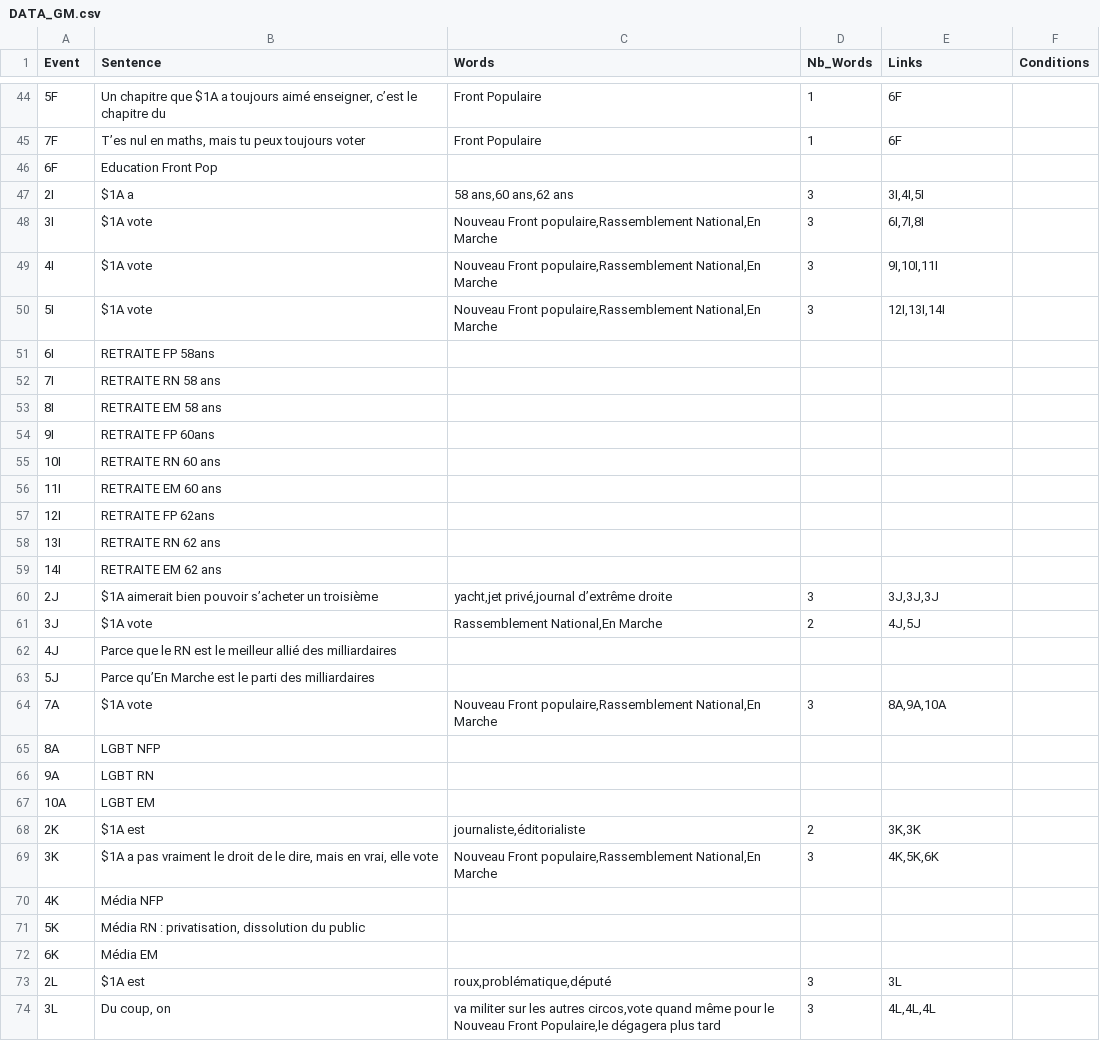
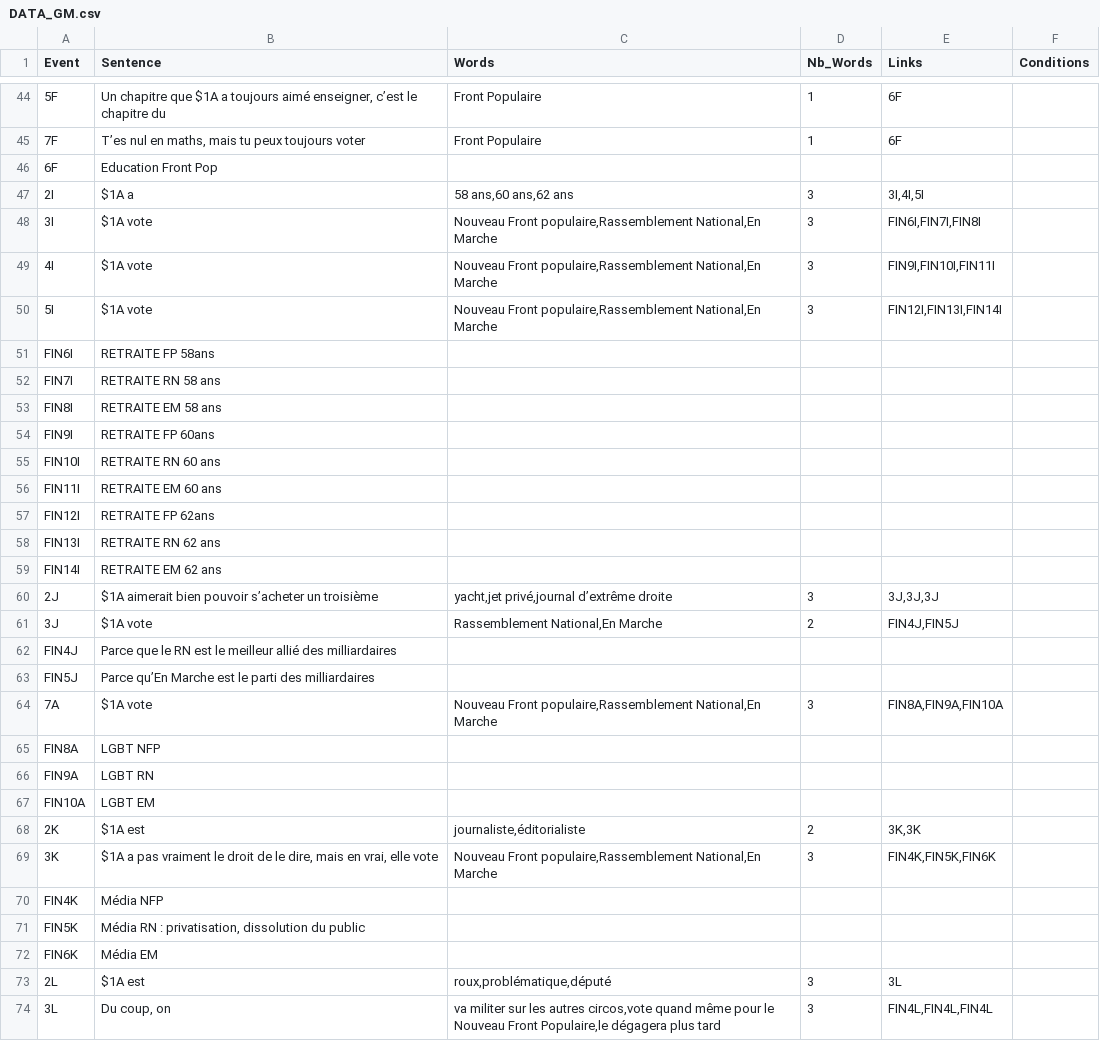
Before and after one commit to Parfione/Git_NFP, a CSV file: Je Suis Là/DATA_GM.csv, drawn as a sheet; only a part is shown, gaps mark what is left out; the diff covers the shown part only; the diff names each change by its address in the sheet, - before the commit and + after, or states it on an @@ line.

```diff
--- a/Je Suis Là/DATA_GM.csv
+++ b/Je Suis Là/DATA_GM.csv
-E48 (Links): 6I,7I,8I
+E48 (Links): FIN6I,FIN7I,FIN8I
-E49 (Links): 9I,10I,11I
+E49 (Links): FIN9I,FIN10I,FIN11I
-E50 (Links): 12I,13I,14I
+E50 (Links): FIN12I,FIN13I,FIN14I
-A51 (Event): 6I
+A51 (Event): FIN6I
-A52 (Event): 7I
+A52 (Event): FIN7I
-A53 (Event): 8I
+A53 (Event): FIN8I
-A54 (Event): 9I
+A54 (Event): FIN9I
-A55 (Event): 10I
+A55 (Event): FIN10I
-A56 (Event): 11I
+A56 (Event): FIN11I
-A57 (Event): 12I
+A57 (Event): FIN12I
-A58 (Event): 13I
+A58 (Event): FIN13I
-A59 (Event): 14I
+A59 (Event): FIN14I
-E61 (Links): 4J,5J
+E61 (Links): FIN4J,FIN5J
-A62 (Event): 4J
+A62 (Event): FIN4J
-A63 (Event): 5J
+A63 (Event): FIN5J
-E64 (Links): 8A,9A,10A
+E64 (Links): FIN8A,FIN9A,FIN10A
-A65 (Event): 8A
+A65 (Event): FIN8A
-A66 (Event): 9A
+A66 (Event): FIN9A
-A67 (Event): 10A
+A67 (Event): FIN10A
-E69 (Links): 4K,5K,6K
+E69 (Links): FIN4K,FIN5K,FIN6K
-A70 (Event): 4K
+A70 (Event): FIN4K
-A71 (Event): 5K
+A71 (Event): FIN5K
-A72 (Event): 6K
+A72 (Event): FIN6K
-E74 (Links): 4L,4L,4L
+E74 (Links): FIN4L,FIN4L,FIN4L
```
Also changed, not shown: 93 edited cells elsewhere in this file, 7 other files.
